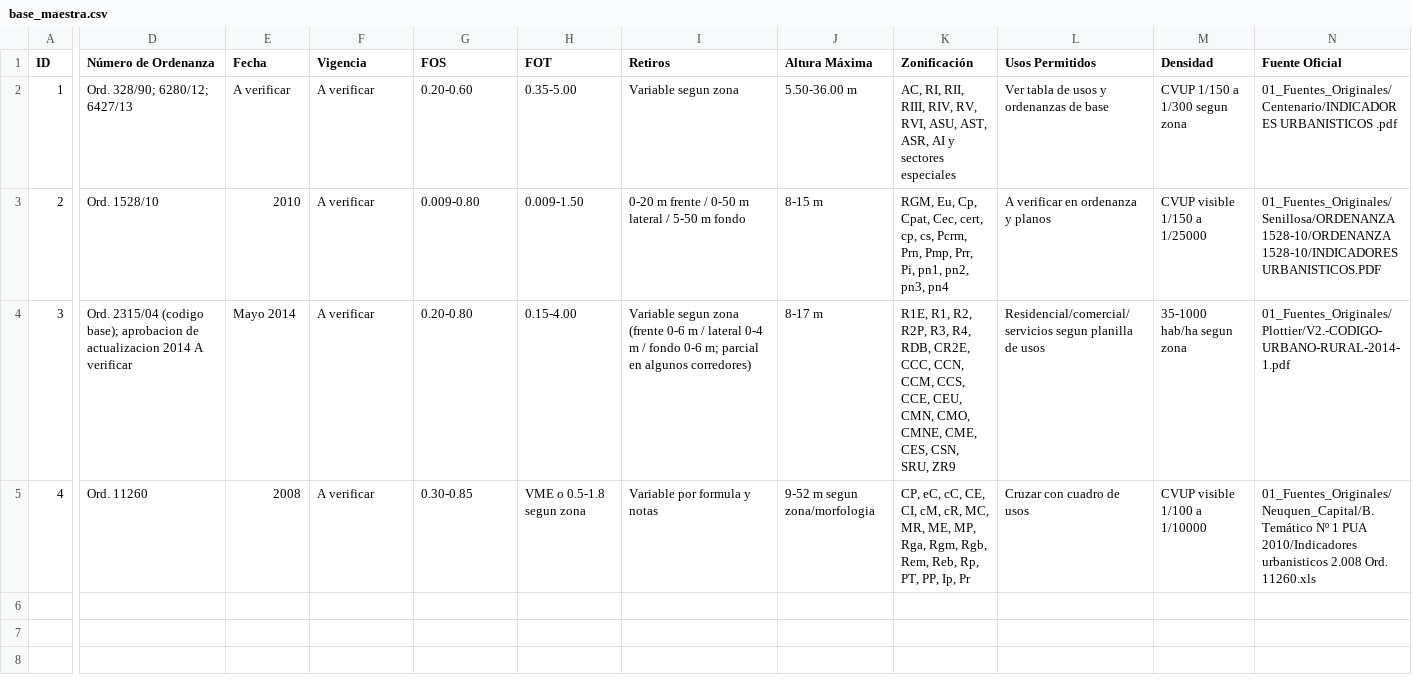
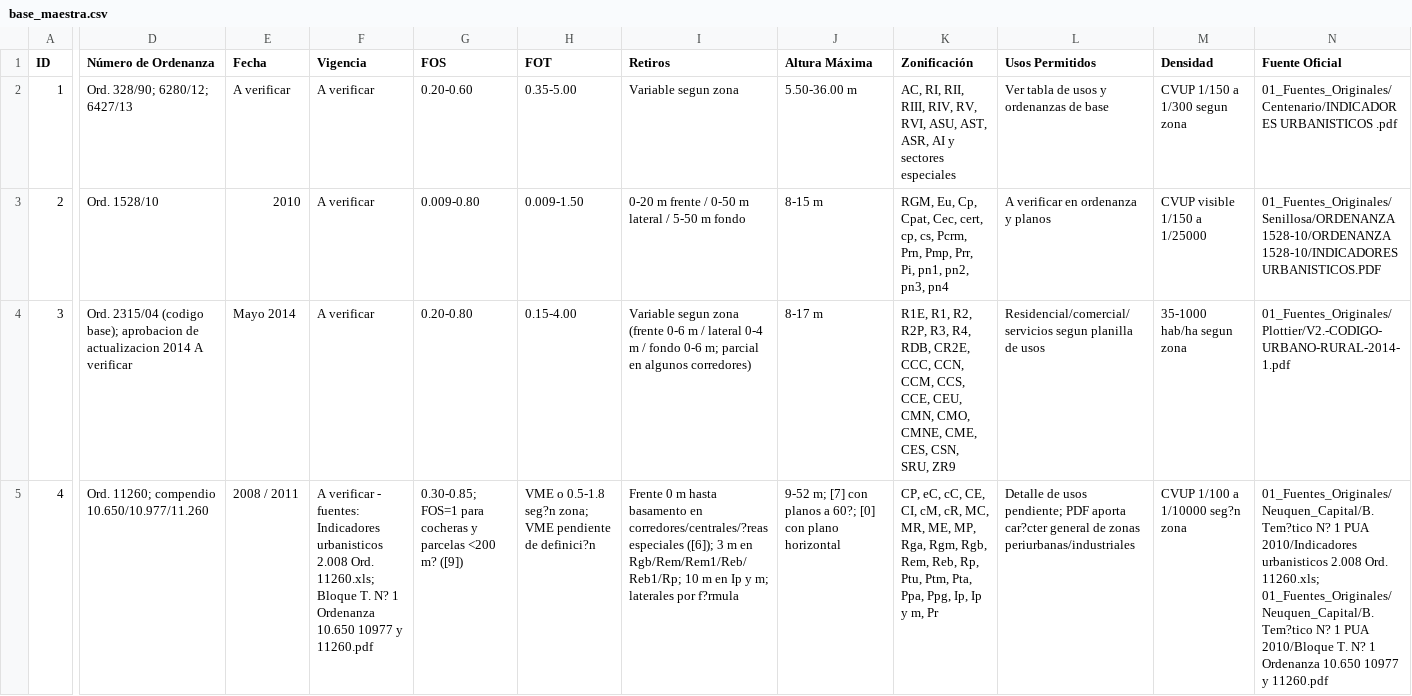
Before and after one commit to pqem/Normas-Construccion-Neuquen, a CSV file: 03_Base_Maestra/base_maestra.csv, drawn as a sheet; only a part is shown, gaps mark what is left out; the diff covers the shown part only; the diff names each change by its address in the sheet, - before the commit and + after, or states it on an @@ line.

Commit message:
feat: completar neuquen capital y agregar fuentes plottier a notebooklm

```diff
--- a/03_Base_Maestra/base_maestra.csv
+++ b/03_Base_Maestra/base_maestra.csv
-D5 (Número de Ordenanza): Ord. 11260
+D5 (Número de Ordenanza): Ord. 11260; compendio 10.650/10.977/11.260
-E5 (Fecha): 2008
+E5 (Fecha): 2008 / 2011
-F5 (Vigencia): A verificar
+F5 (Vigencia): A verificar - fuentes: Indicadores urbanisticos 2.008 Ord. 11260.xls; Bloque T. N? 1 Ordenanza 10.650 10977 y 11260.pdf
-G5 (FOS): 0.30-0.85
+G5 (FOS): 0.30-0.85; FOS=1 para cocheras y parcelas <200 m? ([9])
-H5 (FOT): VME o 0.5-1.8 segun zona
+H5 (FOT): VME o 0.5-1.8 seg?n zona; VME pendiente de definici?n
-I5 (Retiros): Variable por formula y notas
+I5 (Retiros): Frente 0 m hasta basamento en corredores/centrales/?reas especiales ([6]); 3 m en Rgb/Rem/Rem1/Reb/Reb1/Rp; 10 m en Ip y m; laterales por f?rmula
-J5 (Altura Máxima): 9-52 m segun zona/morfologia
+J5 (Altura Máxima): 9-52 m; [7] con planos a 60?; [0] con plano horizontal
-K5 (Zonificación): …Reb, Rp, PT, PP, Ip, Pr
+K5 (Zonificación): …Reb, Rp, Ptu, Ptm, Pta, Ppa, Ppg, Ip, Ip y m, Pr
-L5 (Usos Permitidos): Cruzar con cuadro de usos
+L5 (Usos Permitidos): Detalle de usos pendiente; PDF aporta car?cter general de zonas periurbanas/industriales
-M5 (Densidad): CVUP visible 1/100 a 1/10000
+M5 (Densidad): CVUP 1/100 a 1/10000 seg?n zona
-N5 (Fuente Oficial): 01_Fuentes_Originales/Neuquen_Capital/B.Temático Nº 1 PUA 2010/Indicadores urbanisticos 2.008 Ord. 11260.xls
+N5 (Fuente Oficial): 01_Fuentes_Originales/Neuquen_Capital/B.Tem?tico N? 1 PUA 2010/Indicadores urbanisticos 2.008 Ord. 11260.xls; 01_Fuentes_Originales/Neuquen_Capital/B.Tem?tico N? 1 PUA 2010/Bloque T. N? 1 Ordenanza 10.650 10977 y 11260.pdf
```
Also changed, not shown: 6 edited cells elsewhere in this file, 5 other files.
